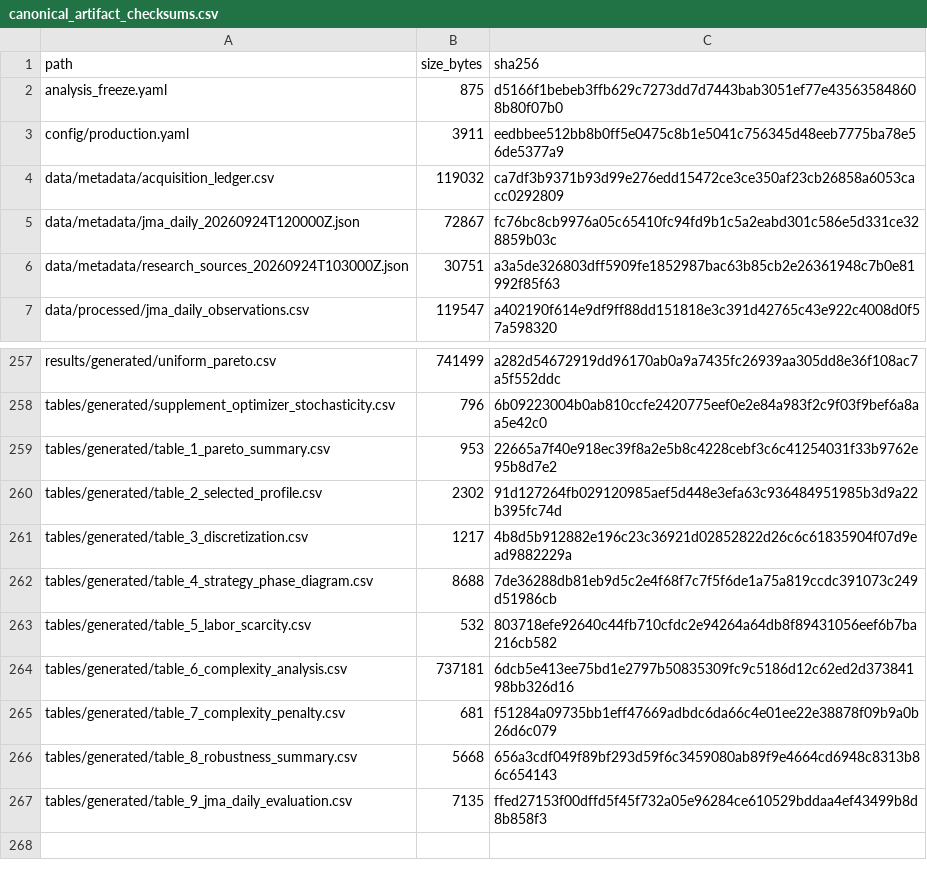
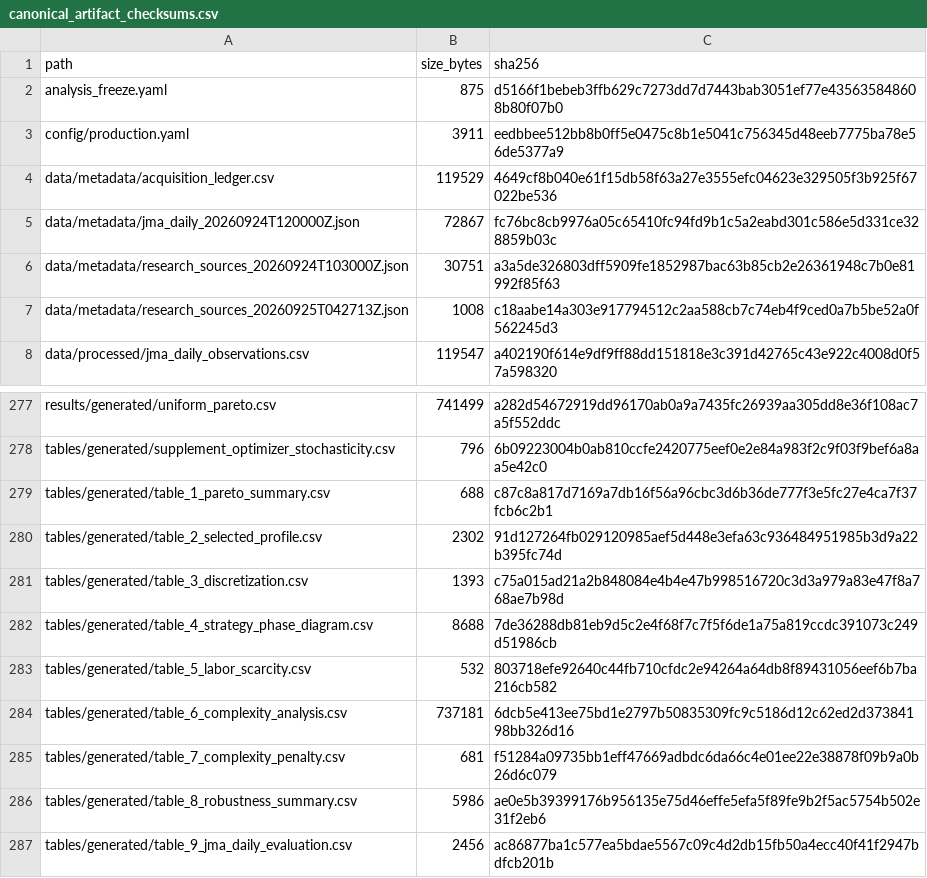
Before and after one commit to bougtoir/functionally-graded-roof-snow-management, a CSV file: audit/final_revision/canonical_artifact_checksums.csv, drawn as a sheet; only a part is shown, gaps mark what is left out; the diff covers the shown part only.

```diff
--- a/audit/final_revision/canonical_artifact_checksums.csv
+++ b/audit/final_revision/canonical_artifact_checksums.csv
@@ -3,5 +3,6 @@ analysis_freeze.yaml,875,d5166f1bebeb3ffb629c7273dd7d7443bab3051ef77e43563584860
 config/production.yaml,3911,eedbbee512bb8b0ff5e0475c8b1e5041c756345d48eeb7775ba78e56de5377a9
-data/metadata/acquisition_ledger.csv,119032,ca7df3b9371b93d99e276edd15472ce3ce350af23cb26858a6053cacc0292809
+data/metadata/acquisition_ledger.csv,119529,4649cf8b040e61f15db58f63a27e3555efc04623e329505f3b925f67022be536
 data/metadata/jma_daily_20260924T120000Z.json,72867,fc76bc8cb9976a05c65410fc94fd9b1c5a2eabd301c586e5d331ce328859b03c
 data/metadata/research_sources_20260924T103000Z.json,30751,a3a5de326803dff5909fe1852987bac63b85cb2e26361948c7b0e81992f85f63
+data/metadata/research_sources_20260925T042713Z.json,1008,c18aabe14a303e917794512c2aa588cb7c74eb4f9ced0a7b5be52a0f562245d3
 data/processed/jma_daily_observations.csv,119547,a402190f614e9df9ff88dd151818e3c391d42765c43e922c4008d0f57a598320
@@ -258,5 +278,5 @@ results/generated/uniform_pareto.csv,741499,a282d54672919dd96170ab0a9a7435fc2693
 tables/generated/supplement_optimizer_stochasticity.csv,796,6b09223004b0ab810ccfe2420775eef0e2e84a983f2c9f03f9bef6a8aa5e42c0
-tables/generated/table_1_pareto_summary.csv,953,22665a7f40e918ec39f8a2e5b8c4228cebf3c6c41254031f33b9762e95b8d7e2
+tables/generated/table_1_pareto_summary.csv,688,c87c8a817d7169a7db16f56a96cbc3d6b36de777f3e5fc27e4ca7f37fcb6c2b1
 tables/generated/table_2_selected_profile.csv,2302,91d127264fb029120985aef5d448e3efa63c936484951985b3d9a22b395fc74d
-tables/generated/table_3_discretization.csv,1217,4b8d5b912882e196c23c36921d02852822d26c6c61835904f07d9ead9882229a
+tables/generated/table_3_discretization.csv,1393,c75a015ad21a2b848084e4b4e47b998516720c3d3a979a83e47f8a768ae7b98d
 tables/generated/table_4_strategy_phase_diagram.csv,8688,7de36288db81eb9d5c2e4f68f7c7f5f6de1a75a819ccdc391073c249d51986cb
@@ -265,3 +285,3 @@ tables/generated/table_6_complexity_analysis.csv,737181,6dcb5e413ee75bd1e2797b50
 tables/generated/table_7_complexity_penalty.csv,681,f51284a09735bb1eff47669adbdc6da66c4e01ee22e38878f09b9a0b26d6c079
-tables/generated/table_8_robustness_summary.csv,5668,656a3cdf049f89bf293d59f6c3459080ab89f9e4664cd6948c8313b86c654143
-tables/generated/table_9_jma_daily_evaluation.csv,7135,ffed27153f00dffd5f45f732a05e96284ce610529bddaa4ef43499b8d8b858f3
+tables/generated/table_8_robustness_summary.csv,5986,ae0e5b39399176b956135e75d46effe5efa5f89fe9b2f5ac5754b502e31f2eb6
+tables/generated/table_9_jma_daily_evaluation.csv,2456,ac86877ba1c577ea5bdae5567c09c4d2db15fb50a4ecc40f41f2947bdfcb201b
```
Also changed, not shown: 19 added rows and 2 edited cells elsewhere in this file, audit/final_revision/number_provenance.csv, 7 other files.
